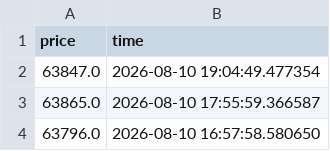
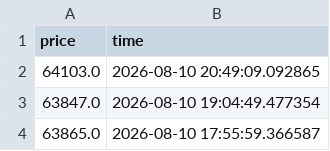
Before and after one commit to rp2916/CoinGeko-ETL, a CSV file: data_for_tableau.csv, drawn as a sheet; only a part is shown; the shorter side is filled out with more unchanged rows; the diff names each change by its address in the sheet, - before the commit and + after, or states it on an @@ line.

```diff
--- a/data_for_tableau.csv
+++ b/data_for_tableau.csv
+row 2: 64103.0 | 2026-08-10 20:49:09.092865
```
